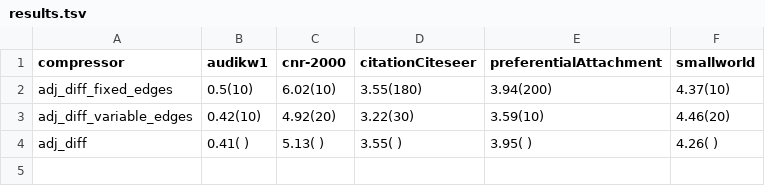
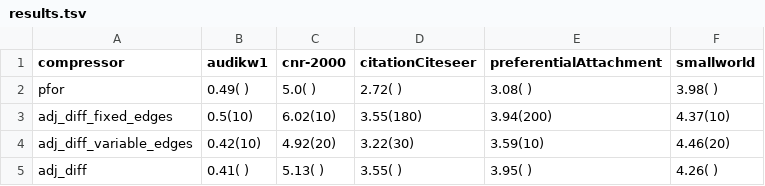
Before and after one commit to dapurv5/graph-compression-experiments, a TSV file: results.tsv, drawn as a sheet; the diff names each change by its address in the sheet, - before the commit and + after, or states it on an @@ line.

Commit message:
pfor

```diff
--- a/results.tsv
+++ b/results.tsv
+row 2: pfor | 0.49( ) | 5.0( ) | 2.72( ) | 3.08( ) | 3.98( )
```
Also changed, not shown: 4 other files.
